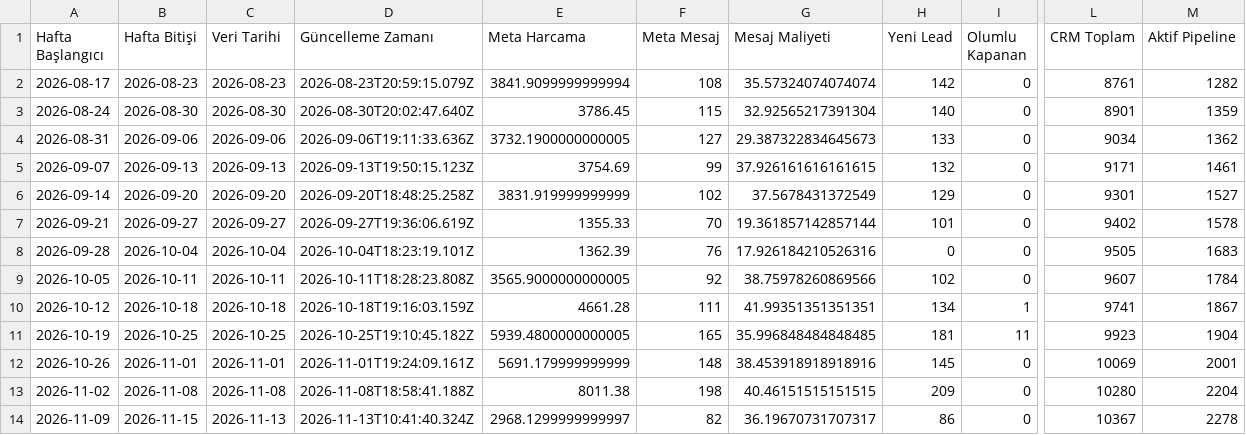
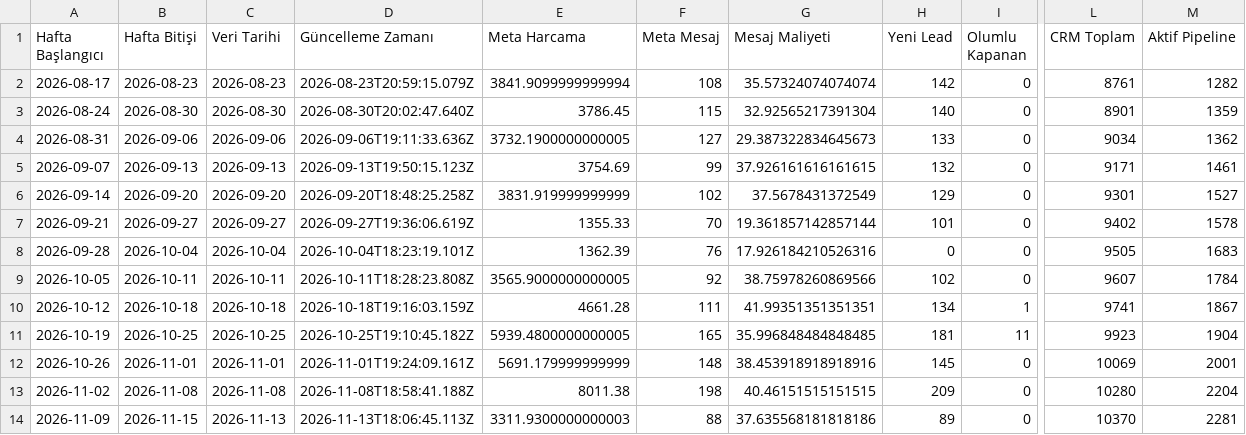
Before and after one commit to sefayama-rgb/menargrup, a CSV file: data/weekly_kpi.csv, drawn as a sheet; only a part is shown, gaps mark what is left out; the diff names each change by its address in the sheet, - before the commit and + after, or states it on an @@ line.

```diff
--- a/data/weekly_kpi.csv
+++ b/data/weekly_kpi.csv
-D14 (Güncelleme Zamanı): 2026-11-13T10:41:40.324Z
+D14 (Güncelleme Zamanı): 2026-11-13T18:06:45.113Z
-E14 (Meta Harcama): 2968.1299999999997
+E14 (Meta Harcama): 3311.9300000000003
-F14 (Meta Mesaj): 82
+F14 (Meta Mesaj): 88
-G14 (Mesaj Maliyeti): 36.19670731707317
+G14 (Mesaj Maliyeti): 37.635568181818186
-H14 (Yeni Lead): 86
+H14 (Yeni Lead): 89
-L14 (CRM Toplam): 10367
+L14 (CRM Toplam): 10370
-M14 (Aktif Pipeline): 2278
+M14 (Aktif Pipeline): 2281
```
Also changed, not shown: 5 other files.
